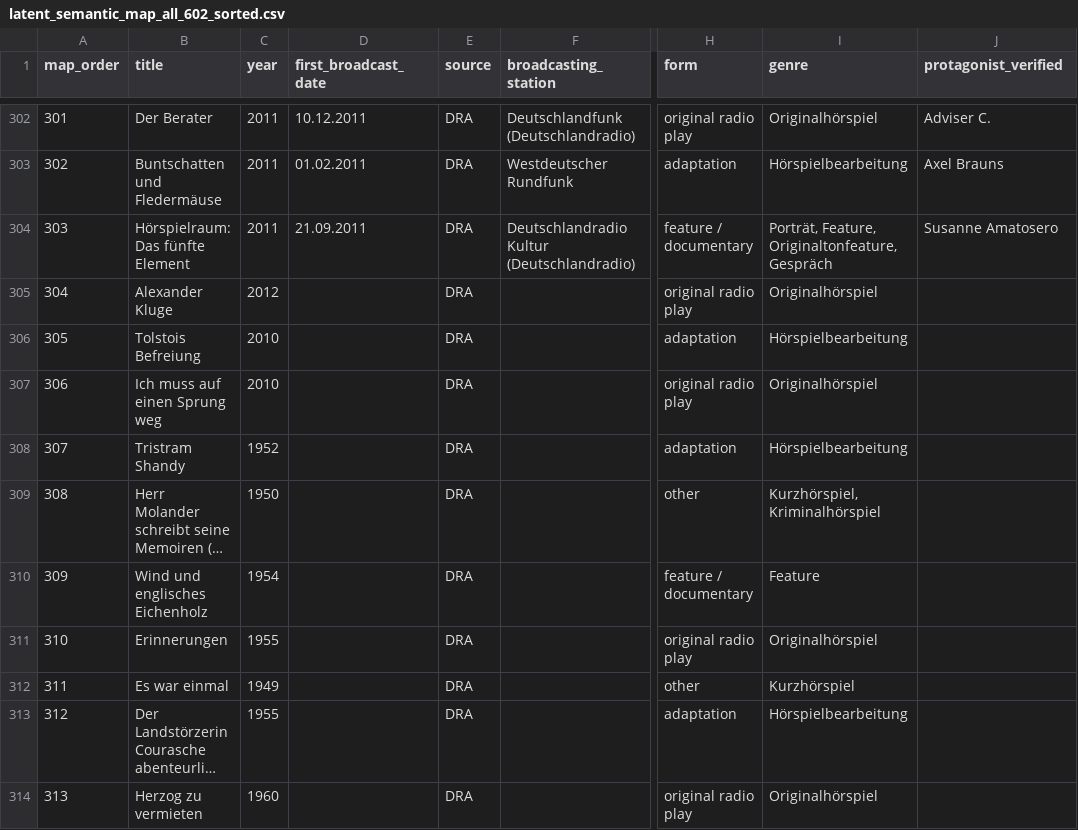
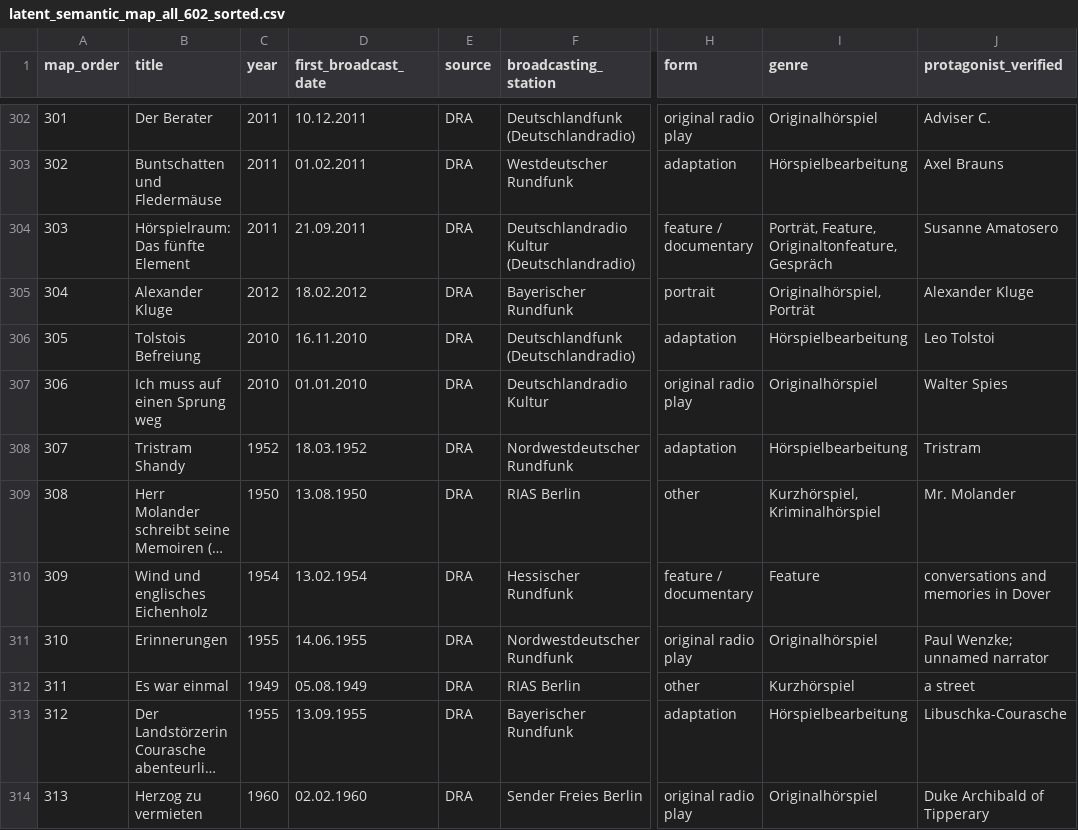
Before and after one commit to martolodyaouank/radio-life-writing-de, a CSV file: data/latent_semantic_map_all_602_sorted.csv, drawn as a sheet; only a part is shown, gaps mark what is left out; long unchanged cells end in …; the diff covers the shown part only; the diff names each change by its address in the sheet, - before the commit and + after, or states it on an @@ line.

Commit message:
Complete DRA metadata rows 304-354

```diff
--- a/data/latent_semantic_map_all_602_sorted.csv
+++ b/data/latent_semantic_map_all_602_sorted.csv
-D305 (first_broadcast_date): (empty)
+D305 (first_broadcast_date): 18.02.2012
-F305 (broadcasting_station): (empty)
+F305 (broadcasting_station): Bayerischer Rundfunk
-H305 (form): original radio play
+H305 (form): portrait
-I305 (genre): Originalhörspiel
+I305 (genre): Originalhörspiel, Porträt
-J305 (protagonist_verified): (empty)
+J305 (protagonist_verified): Alexander Kluge
-D306 (first_broadcast_date): (empty)
+D306 (first_broadcast_date): 16.11.2010
-F306 (broadcasting_station): (empty)
+F306 (broadcasting_station): Deutschlandfunk (Deutschlandradio)
-J306 (protagonist_verified): (empty)
+J306 (protagonist_verified): Leo Tolstoi
-D307 (first_broadcast_date): (empty)
+D307 (first_broadcast_date): 01.01.2010
-F307 (broadcasting_station): (empty)
+F307 (broadcasting_station): Deutschlandradio Kultur
-J307 (protagonist_verified): (empty)
+J307 (protagonist_verified): Walter Spies
-D308 (first_broadcast_date): (empty)
+D308 (first_broadcast_date): 18.03.1952
-F308 (broadcasting_station): (empty)
+F308 (broadcasting_station): Nordwestdeutscher Rundfunk
-J308 (protagonist_verified): (empty)
+J308 (protagonist_verified): Tristram
-D309 (first_broadcast_date): (empty)
+D309 (first_broadcast_date): 13.08.1950
-F309 (broadcasting_station): (empty)
+F309 (broadcasting_station): RIAS Berlin
-J309 (protagonist_verified): (empty)
+J309 (protagonist_verified): Mr. Molander
-D310 (first_broadcast_date): (empty)
+D310 (first_broadcast_date): 13.02.1954
-F310 (broadcasting_station): (empty)
+F310 (broadcasting_station): Hessischer Rundfunk
-J310 (protagonist_verified): (empty)
+J310 (protagonist_verified): conversations and memories in Dover
-D311 (first_broadcast_date): (empty)
+D311 (first_broadcast_date): 14.06.1955
-F311 (broadcasting_station): (empty)
+F311 (broadcasting_station): Nordwestdeutscher Rundfunk
-J311 (protagonist_verified): (empty)
+J311 (protagonist_verified): Paul Wenzke; unnamed narrator
-D312 (first_broadcast_date): (empty)
+D312 (first_broadcast_date): 05.08.1949
-F312 (broadcasting_station): (empty)
+F312 (broadcasting_station): RIAS Berlin
-J312 (protagonist_verified): (empty)
+J312 (protagonist_verified): a street
-D313 (first_broadcast_date): (empty)
+D313 (first_broadcast_date): 13.09.1955
-F313 (broadcasting_station): (empty)
+F313 (broadcasting_station): Bayerischer Rundfunk
-J313 (protagonist_verified): (empty)
+J313 (protagonist_verified): Libuschka-Courasche
-D314 (first_broadcast_date): (empty)
+D314 (first_broadcast_date): 02.02.1960
-F314 (broadcasting_station): (empty)
+F314 (broadcasting_station): Sender Freies Berlin
-J314 (protagonist_verified): (empty)
+J314 (protagonist_verified): Duke Archibald of Tipperary
```
Also changed, not shown: 124 edited cells elsewhere in this file.
